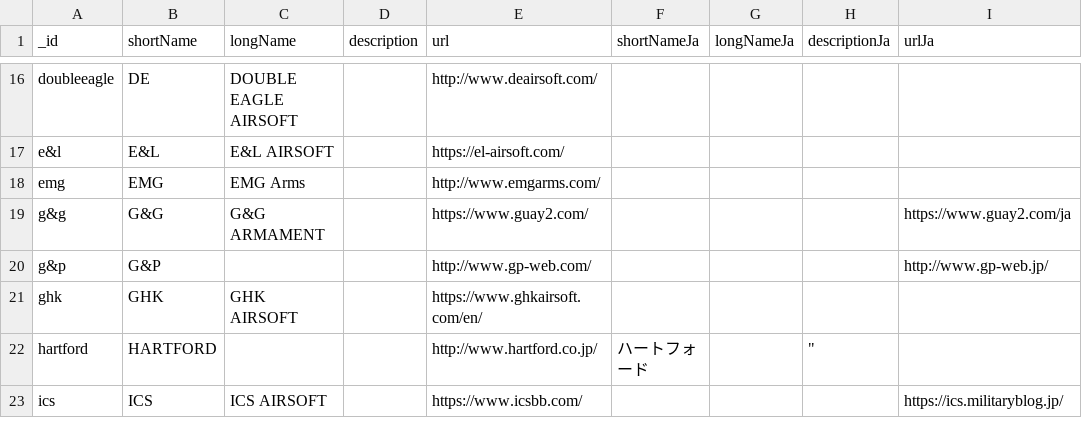
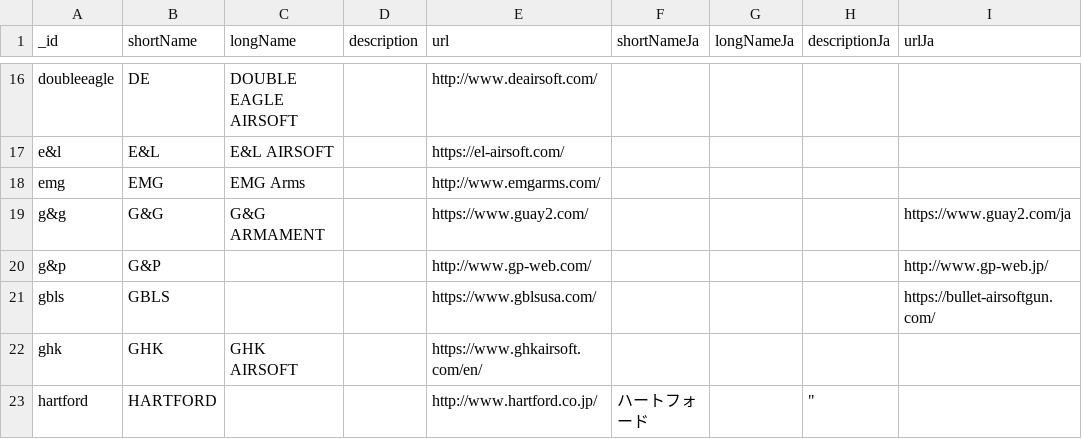
Before and after one commit to Precision-Marks/airsoft_database, a CSV file: source_data/RealmManufacturerCatalog.csv, drawn as a sheet; only a part is shown, gaps mark what is left out; the shorter side is filled out with more unchanged rows; the diff names each change by its address in the sheet, - before the commit and + after, or states it on an @@ line.

```diff
--- a/source_data/RealmManufacturerCatalog.csv
+++ b/source_data/RealmManufacturerCatalog.csv
+row 21: gbls | GBLS |  |  | https://www.gblsusa.com/ |  |  |  | https://bullet-airsoftgun.com/
```
Also changed, not shown: source_data/RealmGunCatalog.csv, 1 other file.
